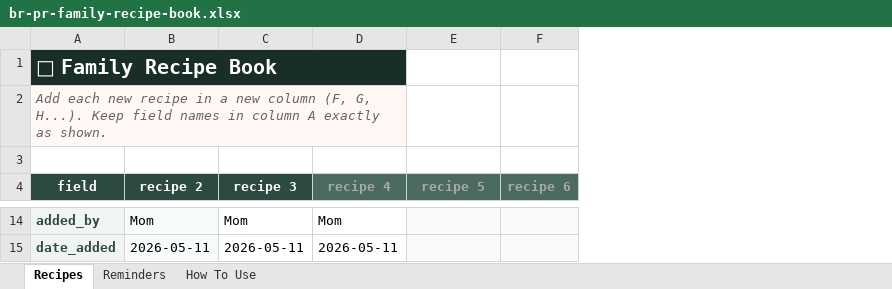
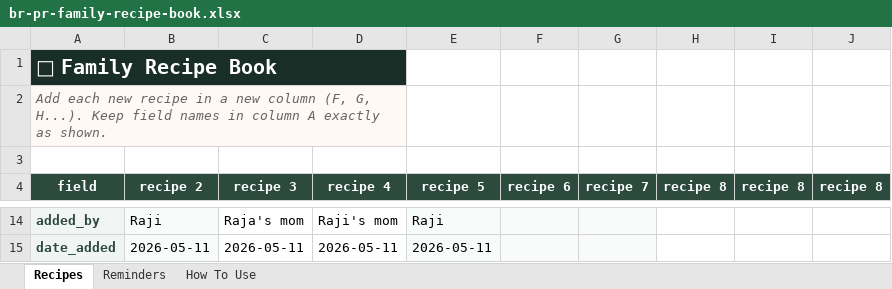
Before and after one commit to bhimireddy/family-recipe-book, an Excel workbook: br-pr-family-recipe-book.xlsx, sheet Recipes, drawn as a sheet; only a part is shown, gaps mark what is left out; values as stored, in another font and other column widths than the file's, no borders; charts and pictures not drawn; the diff covers the shown part only; the diff names each change by its address in the sheet, - before the commit and + after, or states it on an @@ line.

Commit message:
update: add Mutton Biryani and Beerakaya milk recipes

```diff
--- a/br-pr-family-recipe-book.xlsx (sheet Recipes)
+++ b/br-pr-family-recipe-book.xlsx (sheet Recipes)
+column G (recipe 7), empty
+column H (recipe 8), empty
+column I (recipe 8), empty
+column J (recipe 8), empty
@@ D4:F4 fill: #4A6B5E → #2D4A3E, text colour: #AAAAAA → #FFFFFF @@
-B14 (recipe 2): Mom
+B14 (recipe 2): Raji
-C14 (recipe 3): Mom
+C14 (recipe 3): Raja's mom
-D14 (recipe 4): Mom
+D14 (recipe 4): Raji's mom
-E14 (recipe 5): (empty)
+E14 (recipe 5): Raji
-E15 (recipe 5): (empty)
+E15 (recipe 5): 2026-05-11
```
Also changed, not shown: 18 edited cells and cell formats elsewhere in this sheet.
